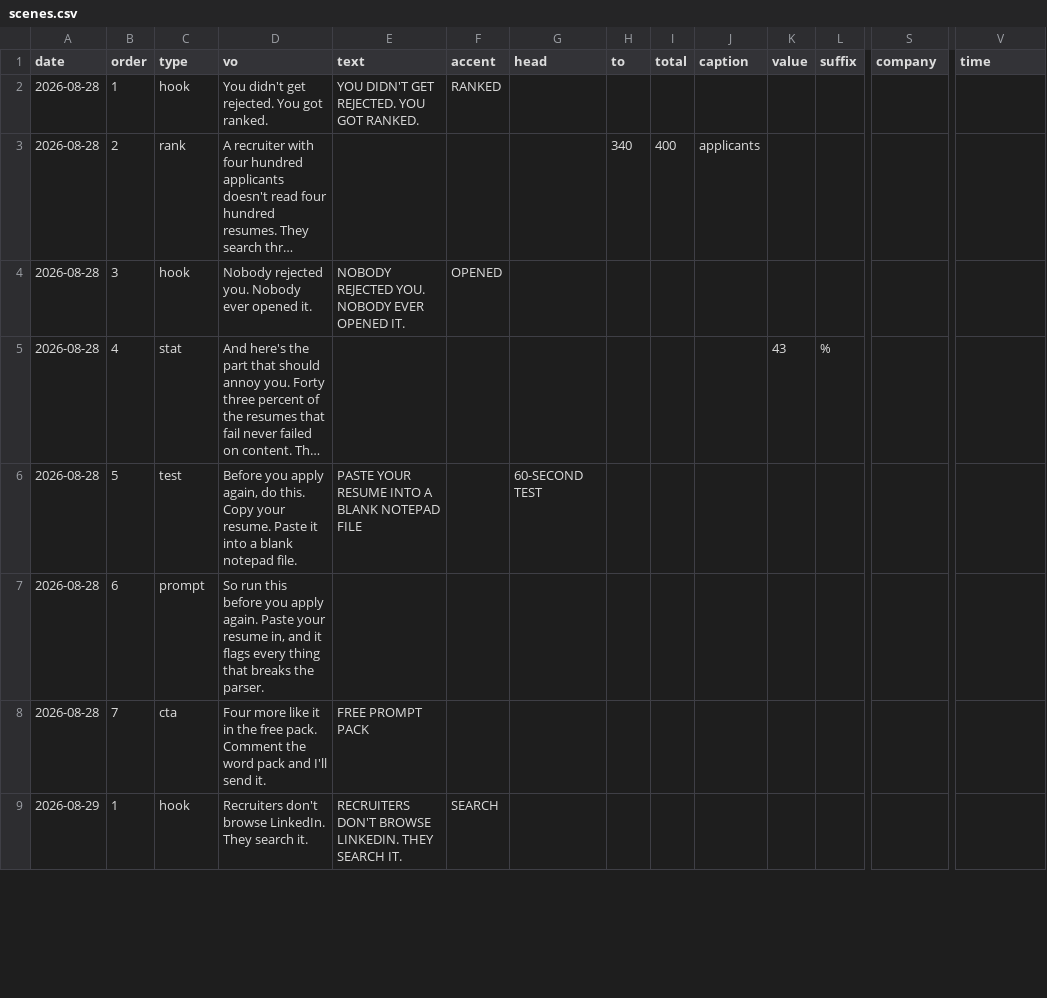
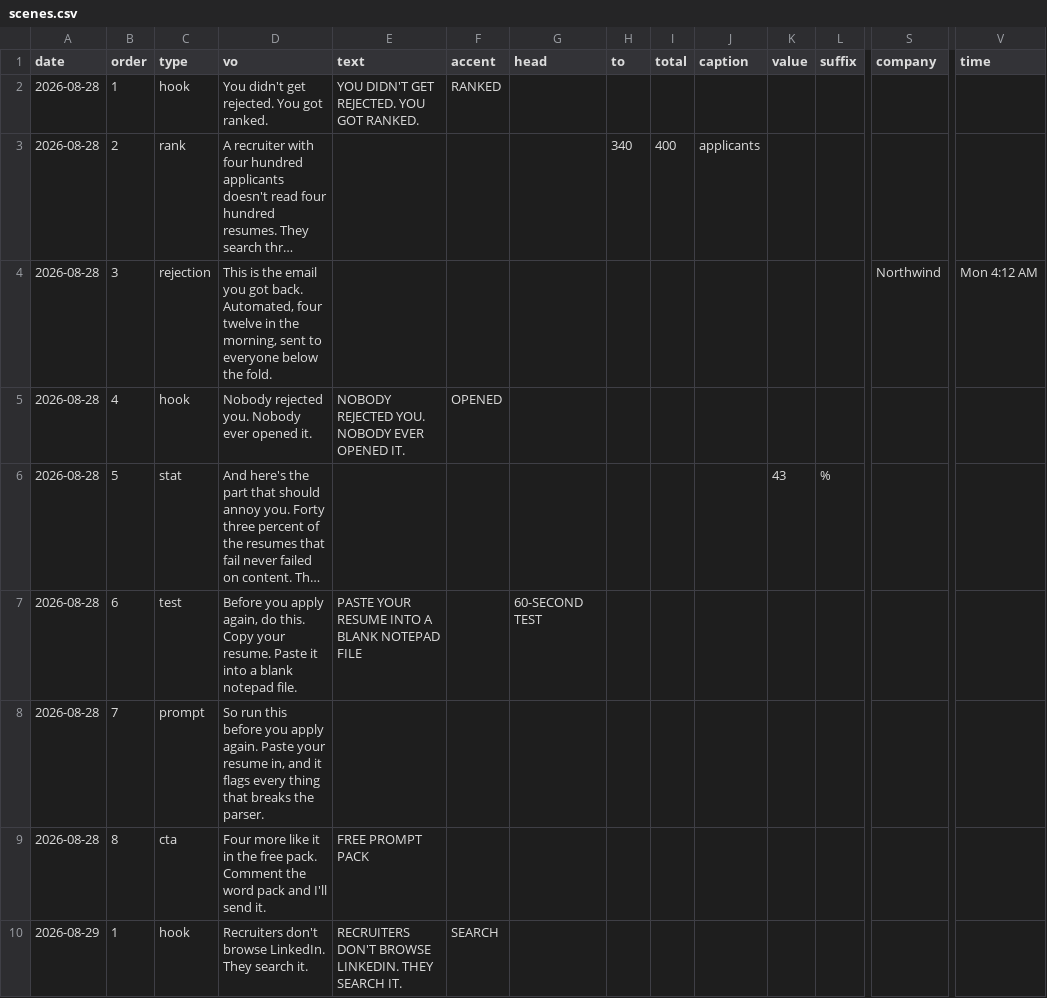
Before and after one commit to buriedbybots-sketch/buried-by-bots-pipeline, a CSV file: sheet/scenes.csv, drawn as a sheet; only a part is shown, gaps mark what is left out; long unchanged cells end in …; addresses are those after the commit; rows hold the shown columns only; the diff covers the shown part only; the diff names each change by its address in the sheet, - before the commit and + after, or states it on an @@ line.

```diff
--- a/sheet/scenes.csv
+++ b/sheet/scenes.csv
+row 4: 2026-08-28 | 3 | rejection | This is the email you got back. Automated, four twelve in the morning, sent to everyone below the fold. |  |  |  |  |  |  |  |  | Northwind | Mon 4:12 AM
-B5 (order): 3
+B5 (order): 4
-B6 (order): 4
+B6 (order): 5
-B7 (order): 5
+B7 (order): 6
-B8 (order): 6
+B8 (order): 7
-B9 (order): 7
+B9 (order): 8
```
Also changed, not shown: 2 added rows and 8 edited cells elsewhere in this file.
